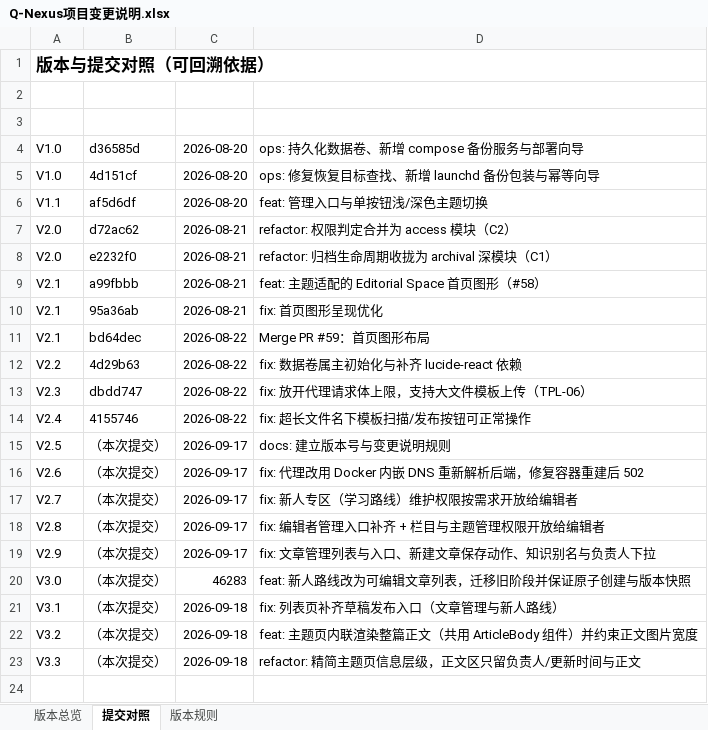
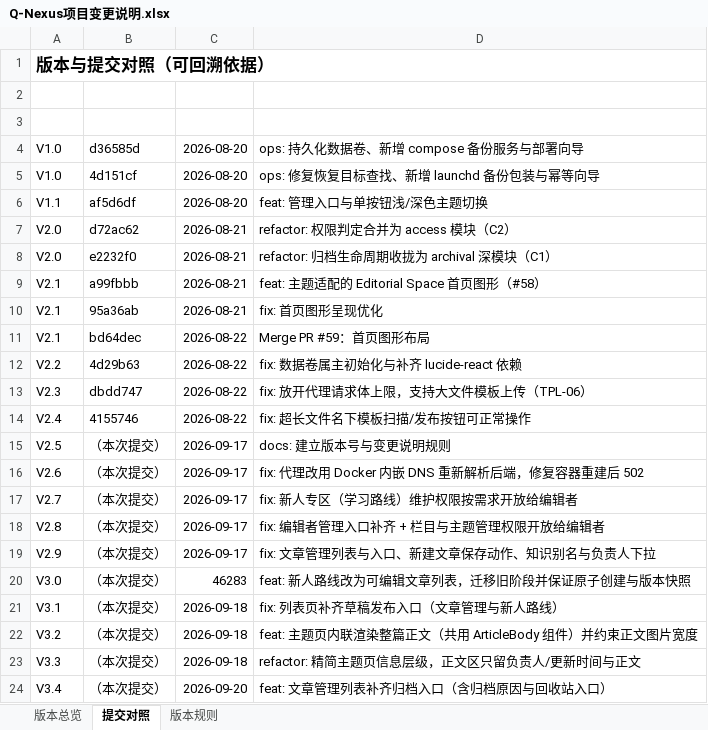
Before and after one commit to profundity-max/quality-homepage, an Excel workbook: Q-Nexus项目变更说明.xlsx, sheet 提交对照, drawn as a sheet; values as stored, in another font and other column widths than the file's, no borders; the diff names each change by its address in the sheet, - before the commit and + after, or states it on an @@ line.

```diff
--- a/Q-Nexus项目变更说明.xlsx (sheet 提交对照)
+++ b/Q-Nexus项目变更说明.xlsx (sheet 提交对照)
+row 24: V3.4 | （本次提交） | 2026-09-20 | feat: 文章管理列表补齐归档入口（含归档原因与回收站入口）
```
Also changed, not shown: sheet 版本总览, 6 other files.
